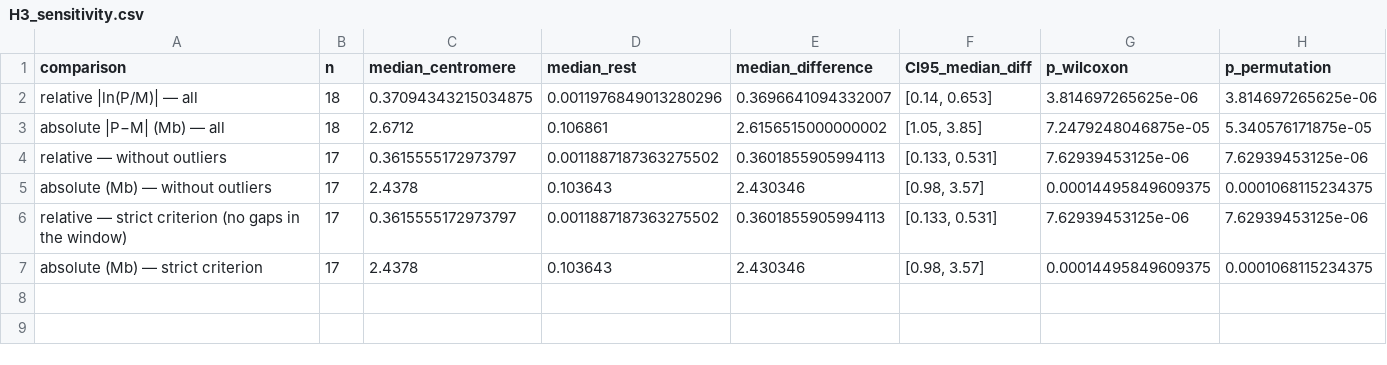
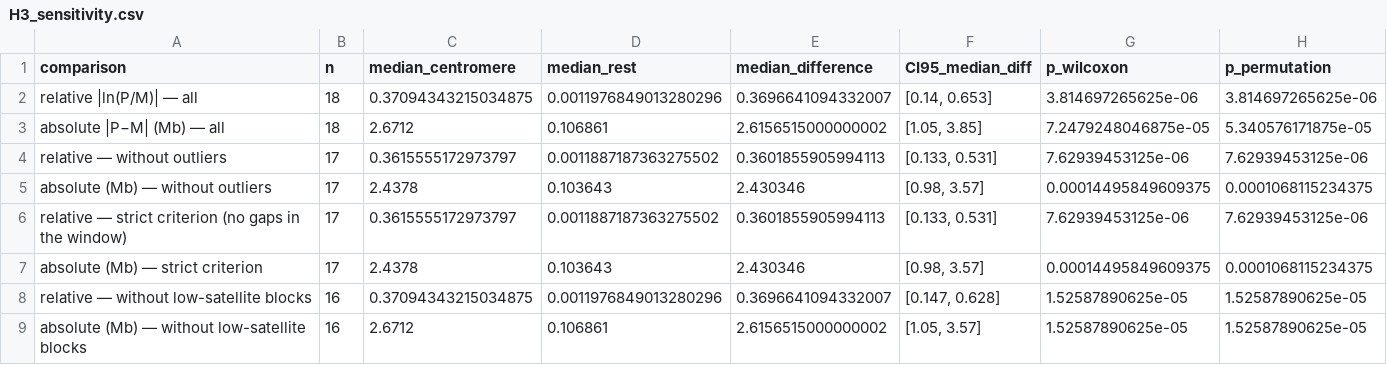
Before and after one commit to tiagoherrador/capra-hircus-centromeres, a CSV file: data/H3_sensitivity.csv, drawn as a sheet.

```diff
--- a/data/H3_sensitivity.csv
+++ b/data/H3_sensitivity.csv
@@ -7 +7,3 @@ relative — strict criterion (no gaps in the window),17,0.3615555172973797,0.00
 absolute (Mb) — strict criterion,17,2.4378,0.103643,2.430346,"[0.98, 3.57]",0.00014495849609375,0.0001068115234375
+relative — without low-satellite blocks,16,0.37094343215034875,0.0011976849013280296,0.3696641094332007,"[0.147, 0.628]",1.52587890625e-05,1.52587890625e-05
+absolute (Mb) — without low-satellite blocks,16,2.6712,0.106861,2.6156515000000002,"[1.05, 3.57]",1.52587890625e-05,1.52587890625e-05
```
Also changed, not shown: data/H1H2_chromosome_table_T2T.csv, data/H3_homologs.csv, 13 other files.
